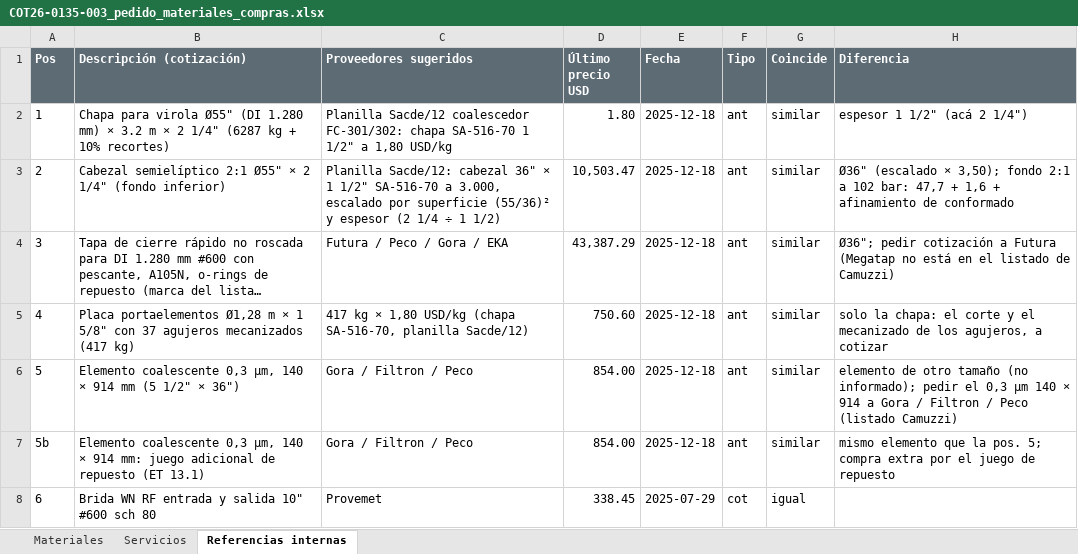
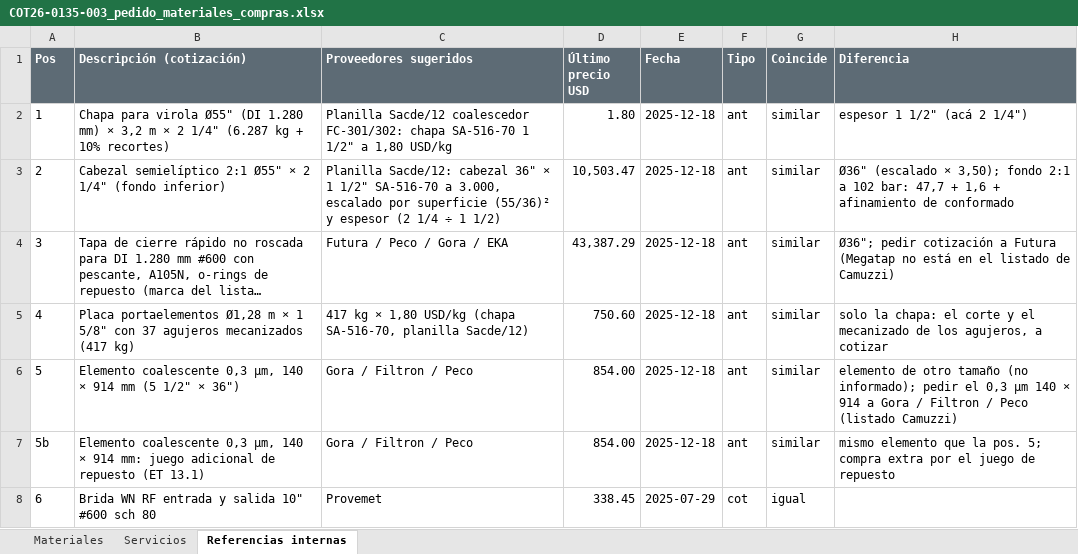
Before and after one commit to ricardoalvarezu2-cyber/cotizador-itt-2.0, an Excel workbook: cotizaciones/COT26-0135-003_CAMUZZI_CP24578_SEPARADOR/compras/COT26-0135-003_pedido_materiales_compras.xlsx, sheet Referencias internas, drawn as a sheet; only a part is shown; long unchanged cells end in …; values as stored, in another font and other column widths than the file's, no borders; the diff names each change by its address in the sheet, - before the commit and + after, or states it on an @@ line.

```diff
--- a/cotizaciones/COT26-0135-003_CAMUZZI_CP24578_SEPARADOR/compras/COT26-0135-003_pedido_materiales_compras.xlsx (sheet Referencias internas)
+++ b/cotizaciones/COT26-0135-003_CAMUZZI_CP24578_SEPARADOR/compras/COT26-0135-003_pedido_materiales_compras.xlsx (sheet Referencias internas)
-B2 (Descripción (cotización)): …mm) × 3.2 m × 2 1/4" (6287 kg +…
+B2 (Descripción (cotización)): …mm) × 3,2 m × 2 1/4" (6.287 kg +…
```
Also changed, not shown: sheet Materiales, cotizaciones/COT26-0135-003_CAMUZZI_CP24578_SEPARADOR/COT26-0135-003_CAMUZZI_CP24578_SEPARADOR_COALESCENTE.xlsx, 15 other files.
